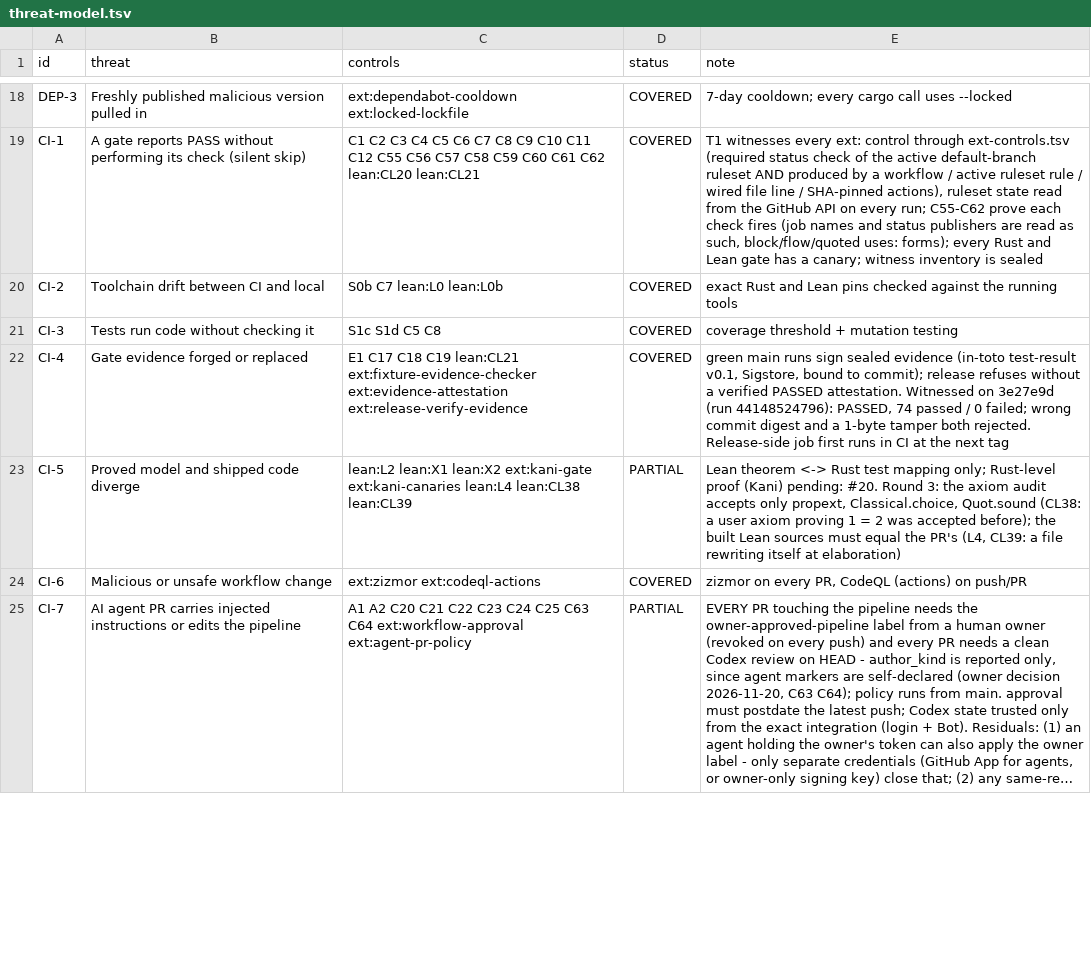
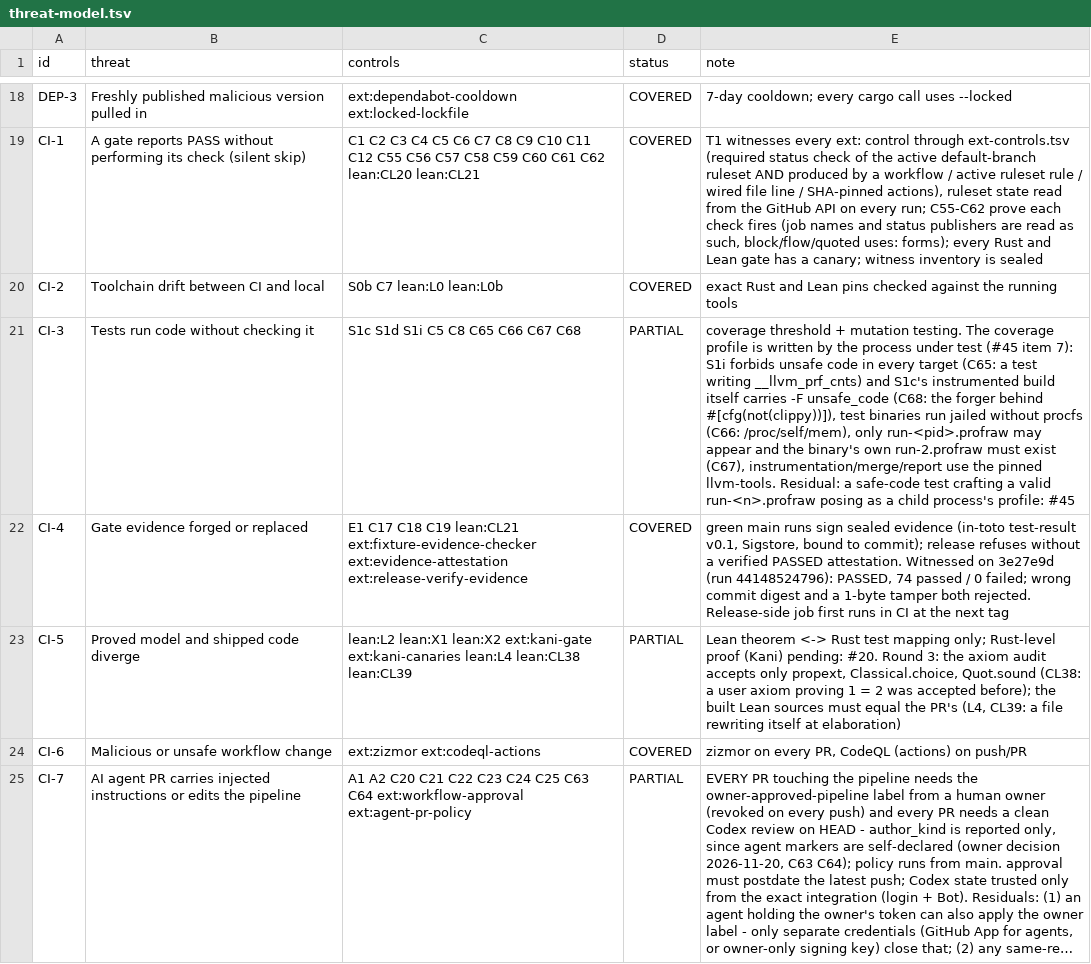
Before and after one commit to Demiurg-AU/rust-cicd-core, a TSV file: threat-model.tsv, drawn as a sheet; only a part is shown, gaps mark what is left out; long unchanged cells end in …; the diff covers the shown part only; the diff names each change by its address in the sheet, - before the commit and + after, or states it on an @@ line.

```diff
--- a/threat-model.tsv
+++ b/threat-model.tsv
-C21 (controls): S1c S1d C5 C8
+C21 (controls): S1c S1d S1i C5 C8 C65 C66 C67 C68
-D21 (status): COVERED
+D21 (status): PARTIAL
-E21 (note): …+ mutation testing
+E21 (note): …+ mutation testing. The coverage profile is written by the process under test (#45 item 7): S1i forbids unsafe code in every target (C65: a test writing __llvm_prf_cnts) and S1c's instrumented build itself carries -F unsafe_code (C68: the forger behind #[cfg(not(clippy))]), test binaries run jailed without procfs (C66: /proc/self/mem), only run-<pid>.profraw may appear and the binary's own run-2.profraw must exist (C67), instrumentation/merge/report use the pinned llvm-tools. Residual: a safe-code test crafting a valid run-<n>.profraw posing as a child process's profile: #45
```
Also changed, not shown: 1 edited cell elsewhere in this file, fuzz/fuzz-canaries.tsv, 4 other files.
